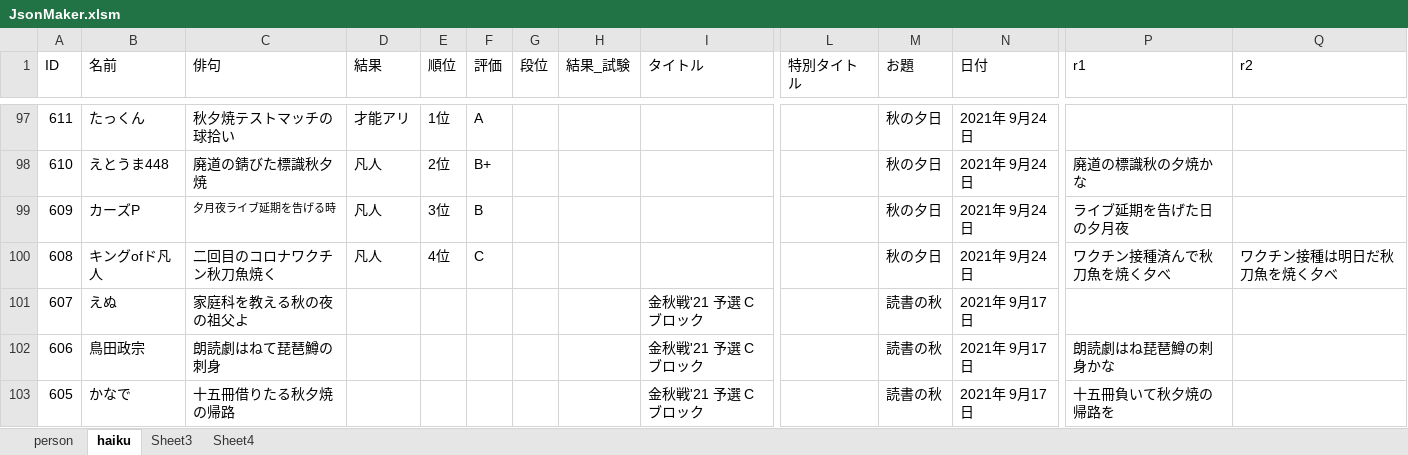
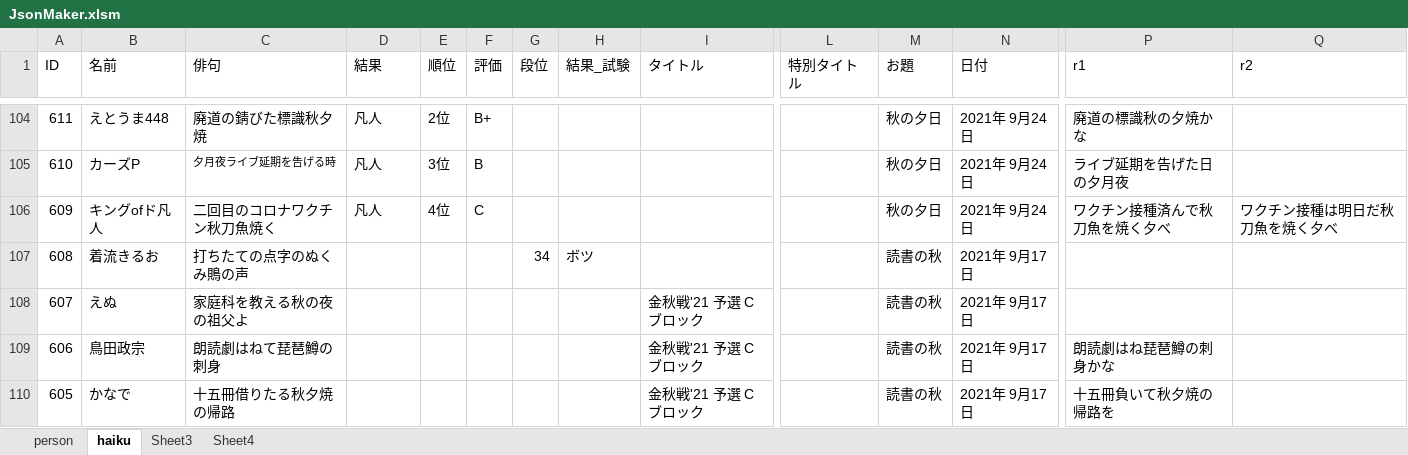
Before and after one commit to ghilgithub/prbt_rengo, an Excel workbook: JsonMaker.xlsm, sheet haiku, drawn as a sheet; only a part is shown, gaps mark what is left out; values as stored, in another font and other column widths than the file's, no borders; charts and pictures not drawn; addresses are those after the commit; the diff covers the shown part only; the diff names each change by its address in the sheet, - before the commit and + after, or states it on an @@ line.

```diff
--- a/JsonMaker.xlsm (sheet haiku)
+++ b/JsonMaker.xlsm (sheet haiku)
-B104 (名前): たっくん
+B104 (名前): えとうま448
-C104 (俳句): 秋夕焼テストマッチの球拾い
+C104 (俳句): 廃道の錆びた標識秋夕焼
-D104 (結果): 才能アリ
+D104 (結果): 凡人
-E104 (順位): 1位
+E104 (順位): 2位
-F104 (評価): A
+F104 (評価): B+
-P104 (r1): (empty)
+P104 (r1): 廃道の標識秋の夕焼かな
-B105 (名前): えとうま448
+B105 (名前): カーズP
-C105 (俳句): 廃道の錆びた標識秋夕焼
+C105 (俳句): 夕月夜ライブ延期を告げる時
@@ C105 text size: smaller @@
-E105 (順位): 2位
+E105 (順位): 3位
-F105 (評価): B+
+F105 (評価): B
-P105 (r1): 廃道の標識秋の夕焼かな
+P105 (r1): ライブ延期を告げた日の夕月夜
-B106 (名前): カーズP
+B106 (名前): キングofド凡人
-C106 (俳句): 夕月夜ライブ延期を告げる時
+C106 (俳句): 二回目のコロナワクチン秋刀魚焼く
@@ C106 text size: larger @@
-E106 (順位): 3位
+E106 (順位): 4位
-F106 (評価): B
+F106 (評価): C
-P106 (r1): ライブ延期を告げた日の夕月夜
+P106 (r1): ワクチン接種済んで秋刀魚を焼く夕べ
-Q106 (r2): (empty)
+Q106 (r2): ワクチン接種は明日だ秋刀魚を焼く夕べ
-B107 (名前): キングofド凡人
+B107 (名前): 着流きるお
-C107 (俳句): 二回目のコロナワクチン秋刀魚焼く
+C107 (俳句): 打ちたての点字のぬくみ鵙の声
-D107 (結果): 凡人
+D107 (結果): (empty)
-E107 (順位): 4位
+E107 (順位): (empty)
-F107 (評価): C
+F107 (評価): (empty)
-G107 (段位): (empty)
+G107 (段位): 34
-H107 (結果_試験): (empty)
+H107 (結果_試験): ボツ
-M107 (お題): 秋の夕日
+M107 (お題): 読書の秋
-N107 (日付): 2021年 9月24日
+N107 (日付): 2021年 9月17日
-P107 (r1): ワクチン接種済んで秋刀魚を焼く夕べ
+P107 (r1): (empty)
-Q107 (r2): ワクチン接種は明日だ秋刀魚を焼く夕べ
+Q107 (r2): (empty)
```
Also changed, not shown: 7 added rows and 729 edited cells elsewhere in this sheet, charts or pictures, 2 other files.
